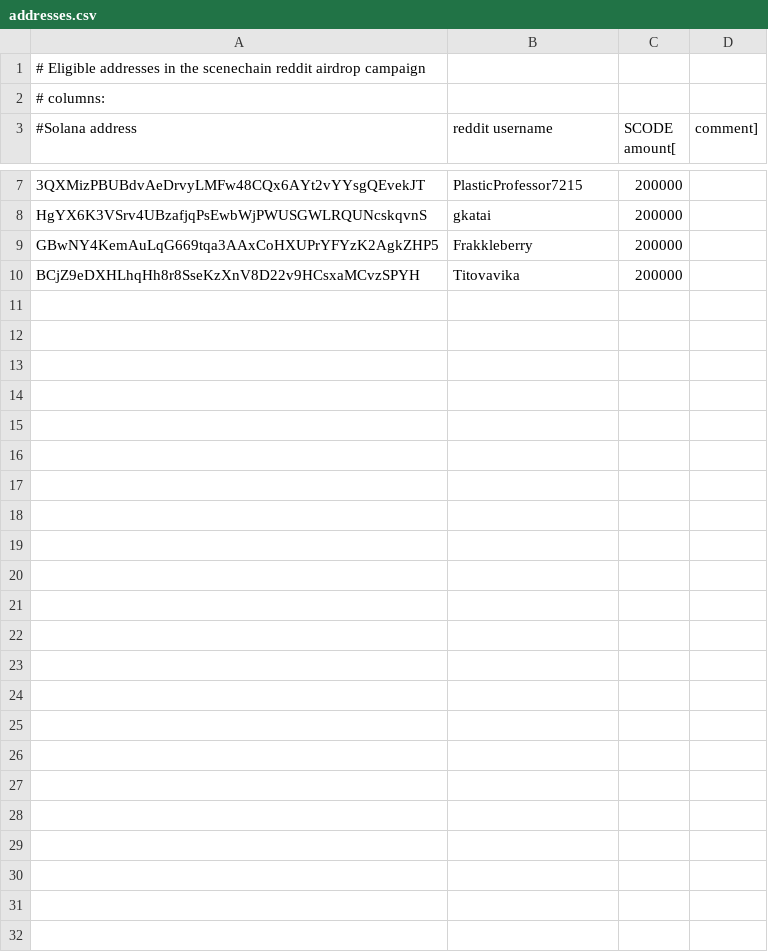
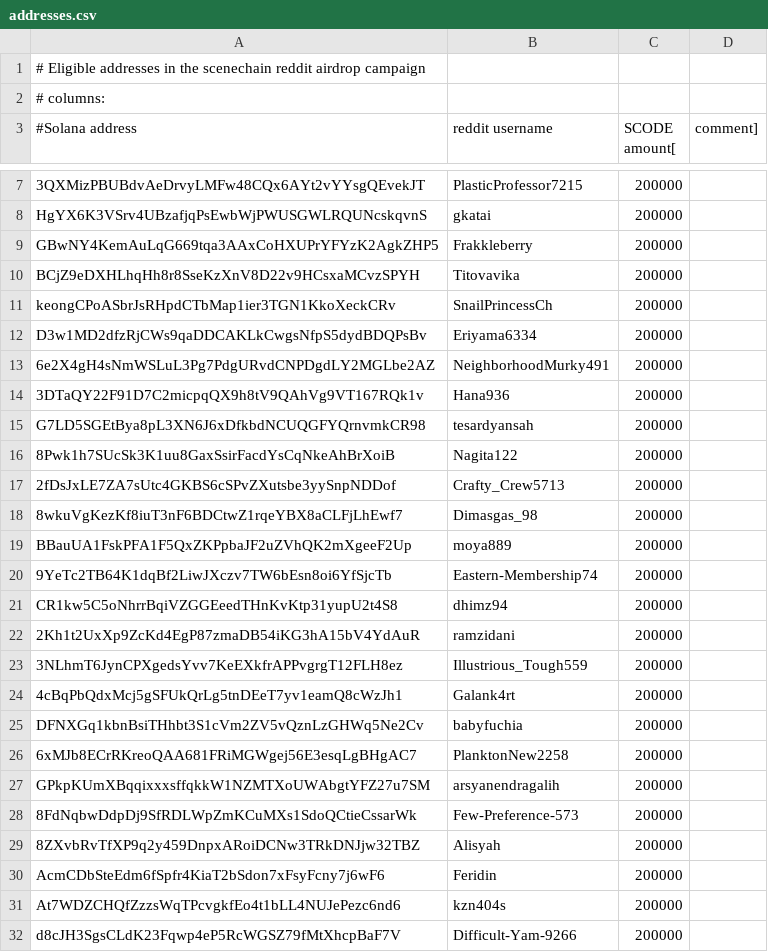
Before and after one commit to scenechain/airdrops, a CSV file: reddit_campaign/addresses.csv, drawn as a sheet; only a part is shown, gaps mark what is left out.

Commit message:
airdrops

```diff
--- a/reddit_campaign/addresses.csv
+++ b/reddit_campaign/addresses.csv
@@ -10 +10,23 @@ GBwNY4KemAuLqG669tqa3AAxCoHXUPrYFYzK2AgkZHP5,Frakkleberry,200000
 BCjZ9eDXHLhqHh8r8SseKzXnV8D22v9HCsxaMCvzSPYH,Titovavika,200000
+keongCPoASbrJsRHpdCTbMap1ier3TGN1KkoXeckCRv,SnailPrincessCh,200000
+D3w1MD2dfzRjCWs9qaDDCAKLkCwgsNfpS5dydBDQPsBv,Eriyama6334,200000
+6e2X4gH4sNmWSLuL3Pg7PdgURvdCNPDgdLY2MGLbe2AZ,NeighborhoodMurky491,200000
+3DTaQY22F91D7C2micpqQX9h8tV9QAhVg9VT167RQk1v,Hana936,200000
+G7LD5SGEtBya8pL3XN6J6xDfkbdNCUQGFYQrnvmkCR98,tesardyansah,200000
+8Pwk1h7SUcSk3K1uu8GaxSsirFacdYsCqNkeAhBrXoiB,Nagita122,200000
+2fDsJxLE7ZA7sUtc4GKBS6cSPvZXutsbe3yySnpNDDof,Crafty_Crew5713,200000
+8wkuVgKezKf8iuT3nF6BDCtwZ1rqeYBX8aCLFjLhEwf7,Dimasgas_98,200000
+BBauUA1FskPFA1F5QxZKPpbaJF2uZVhQK2mXgeeF2Up,moya889,200000
+9YeTc2TB64K1dqBf2LiwJXczv7TW6bEsn8oi6YfSjcTb,Eastern-Membership74,200000
+CR1kw5C5oNhrrBqiVZGGEeedTHnKvKtp31yupU2t4S8,dhimz94,200000
+2Kh1t2UxXp9ZcKd4EgP87zmaDB54iKG3hA15bV4YdAuR,ramzidani,200000
+3NLhmT6JynCPXgedsYvv7KeEXkfrAPPvgrgT12FLH8ez,Illustrious_Tough559,200000
+4cBqPbQdxMcj5gSFUkQrLg5tnDEeT7yv1eamQ8cWzJh1,Galank4rt,200000
+DFNXGq1kbnBsiTHhbt3S1cVm2ZV5vQznLzGHWq5Ne2Cv,babyfuchia,200000
+6xMJb8ECrRKreoQAA681FRiMGWgej56E3esqLgBHgAC7,PlanktonNew2258,200000
+GPkpKUmXBqqixxxsffqkkW1NZMTXoUWAbgtYFZ27u7SM,arsyanendragalih,200000
+8FdNqbwDdpDj9SfRDLWpZmKCuMXs1SdoQCtieCssarWk,Few-Preference-573,200000
+8ZXvbRvTfXP9q2y459DnpxARoiDCNw3TRkDNJjw32TBZ,Alisyah,200000
+AcmCDbSteEdm6fSpfr4KiaT2bSdon7xFsyFcny7j6wF6,Feridin,200000
+At7WDZCHQfZzzsWqTPcvgkfEo4t1bLL4NUJePezc6nd6,kzn404s,200000
+d8cJH3SgsCLdK23Fqwp4eP5RcWGSZ79fMtXhcpBaF7V,Difficult-Yam-9266,200000
```
